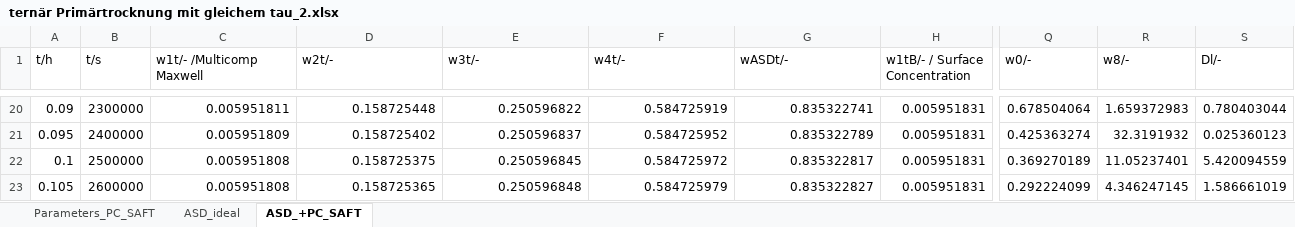
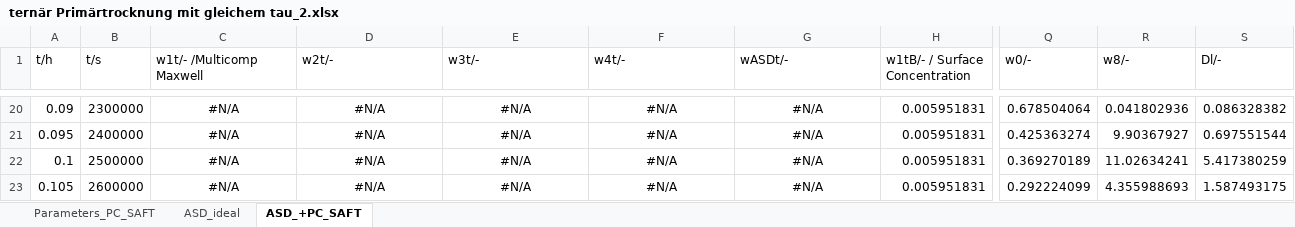
Before and after one commit to Borrdom/diffusionpy, an Excel workbook: examples_sheets/ternär Primärtrocknung mit gleichem tau_2.xlsx, sheet ASD_+PC_SAFT, drawn as a sheet; only a part is shown, gaps mark what is left out; values as stored, in another font and other column widths than the file's, no borders; charts and pictures not drawn; the diff covers the shown part only; the diff names each change by its address in the sheet, - before the commit and + after, or states it on an @@ line.

Commit message:
improved speed of PC-SAFT calculations during diffusion modeling via parallelization

```diff
--- a/examples_sheets/ternär Primärtrocknung mit gleichem tau_2.xlsx (sheet ASD_+PC_SAFT)
+++ b/examples_sheets/ternär Primärtrocknung mit gleichem tau_2.xlsx (sheet ASD_+PC_SAFT)
-C20:G23 alignment: right
+C20:G23 alignment: center
-C20 (w1t/- /Multicomp Maxwell): 0.005951811
+C20 (w1t/- /Multicomp Maxwell): #N/A
-D20 (w2t/-): 0.158725448
+D20 (w2t/-): #N/A
-E20 (w3t/-): 0.250596822
+E20 (w3t/-): #N/A
-F20 (w4t/-): 0.584725919
+F20 (w4t/-): #N/A
-G20 (wASDt/-): 0.835322741
+G20 (wASDt/-): #N/A
-R20 (w8/-): 1.659372983
+R20 (w8/-): 0.041802936
-S20 (Dl/-): 0.780403044
+S20 (Dl/-): 0.086328382
-C21 (w1t/- /Multicomp Maxwell): 0.005951809
+C21 (w1t/- /Multicomp Maxwell): #N/A
-D21 (w2t/-): 0.158725402
+D21 (w2t/-): #N/A
-E21 (w3t/-): 0.250596837
+E21 (w3t/-): #N/A
-F21 (w4t/-): 0.584725952
+F21 (w4t/-): #N/A
-G21 (wASDt/-): 0.835322789
+G21 (wASDt/-): #N/A
-R21 (w8/-): 32.3191932
+R21 (w8/-): 9.90367927
-S21 (Dl/-): 0.025360123
+S21 (Dl/-): 0.697551544
-C22:C23 (w1t/- /Multicomp Maxwell): 0.005951808
+C22:C23 (w1t/- /Multicomp Maxwell): #N/A
-D22 (w2t/-): 0.158725375
+D22 (w2t/-): #N/A
-E22 (w3t/-): 0.250596845
+E22 (w3t/-): #N/A
-F22 (w4t/-): 0.584725972
+F22 (w4t/-): #N/A
-G22 (wASDt/-): 0.835322817
+G22 (wASDt/-): #N/A
-R22 (w8/-): 11.05237401
+R22 (w8/-): 11.02634241
-S22 (Dl/-): 5.420094559
+S22 (Dl/-): 5.417380259
-D23 (w2t/-): 0.158725365
+D23 (w2t/-): #N/A
-E23 (w3t/-): 0.250596848
+E23 (w3t/-): #N/A
-F23 (w4t/-): 0.584725979
+F23 (w4t/-): #N/A
-G23 (wASDt/-): 0.835322827
+G23 (wASDt/-): #N/A
-R23 (w8/-): 4.346247145
+R23 (w8/-): 4.355988693
-S23 (Dl/-): 1.586661019
+S23 (Dl/-): 1.587493175
```
Also changed, not shown: 310 edited cells and cell formats elsewhere in this sheet, charts or pictures, 8 other files.
